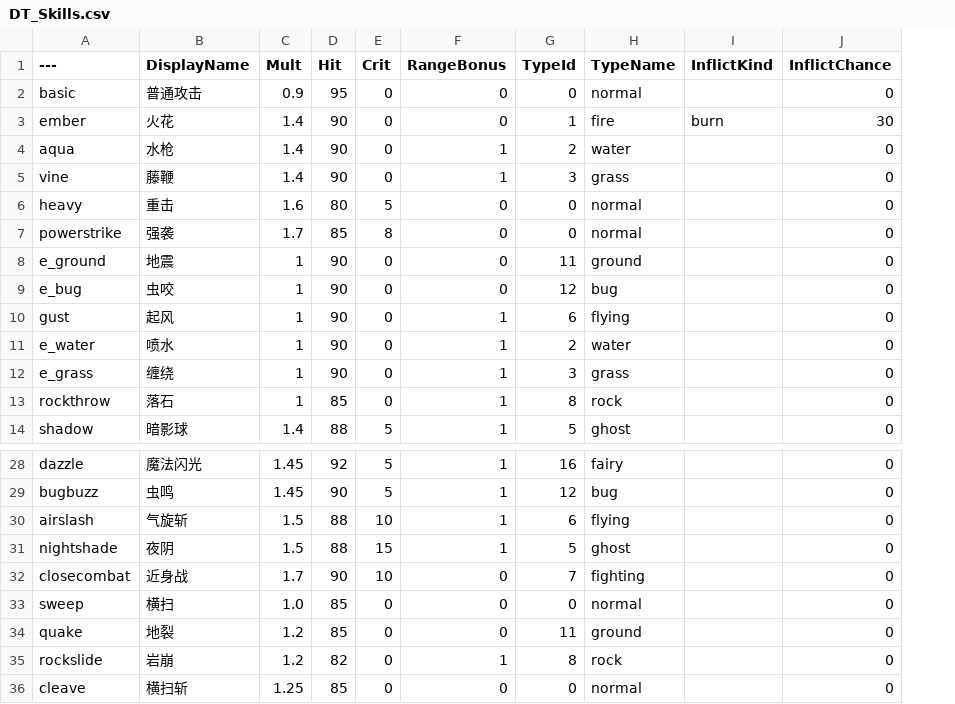
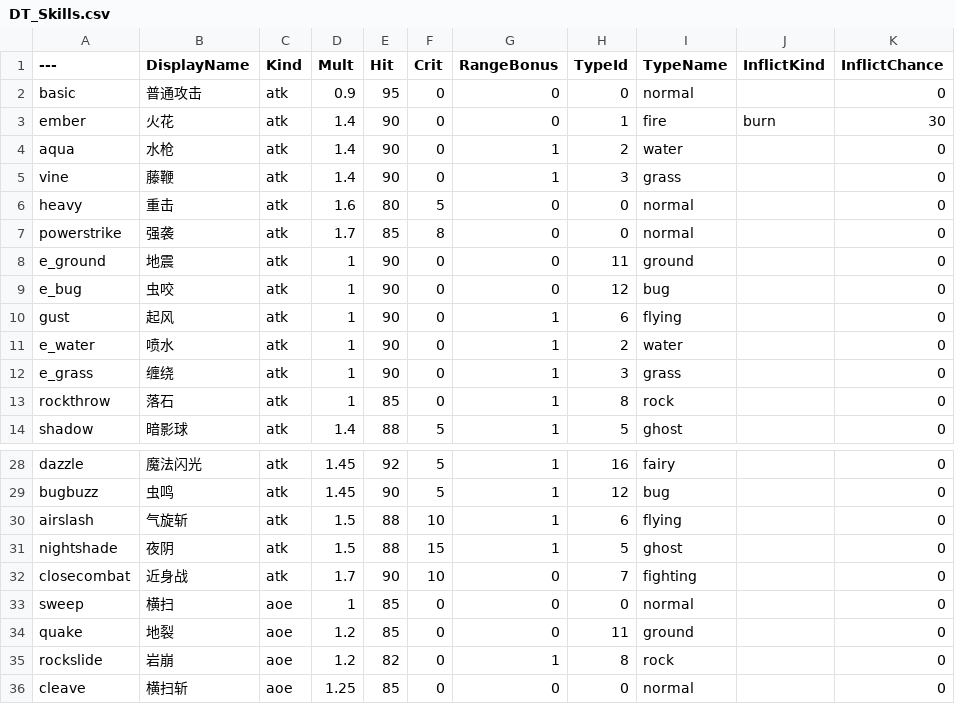
Before and after one commit to czha5000/pokechess, a CSV file: js/data/ue_import/DT_Skills.csv, drawn as a sheet; only a part is shown, gaps mark what is left out; addresses are those after the commit; the diff names each change by its address in the sheet, - before the commit and + after, or states it on an @@ line.

Commit message:
UE 数据管线:CSV 加 Kind 列,并修掉一个会静默抹掉 4 个 AOE 技能的 bug
评估报告"本周做"第10条的 web 侧一半(UE 侧那半要编辑器,MCP 仍连不上)。

发现的真问题:sweep/quake/rockslide/cleave 这 4 行此前只手工加在
js/data/ue_import/DT_Skills.csv 里,从来没进过 NUMERIC_SKILLS——也就是说
任何人跑一次 node js/data/export_ue_csv.js,这 4 个 AOE 技能就会被静默抹掉。
AOE 恰好是最近做完的 UE 功能。已把 4 条补进 combat_tables.js,生成器重新
成为唯一来源。

Kind 列:值从 js/data/skills.js 现查(kindOf()),不在 combat_tables.js 里
再抄一份——这个项目的老毛病就是同一份数据到处是副本。查不到直接抛错,
不静默填默认值。

导出路径:原来硬编码 'C:/Users/AI_Work/Documents/Unreal Projects/MyProject
5.8/Saved/Import',换机器/改工程名即失效,且失败模式是 mkdirSync(recursive)
静默把错路径建出来、文件写进 UE 永远读不到的空目录。改成环境变量
UE_IMPORT_DIR:不设就只写仓库副本并提示用法;设了但目录不存在直接报错退出。
结尾加一行"记得在编辑器里重新导入"的提醒(CSV 和 DataTable 不自动同步)。

验证:重新生成后逐字段核对,35 行一条不少,除新增 Kind 列外无任何实质值
变化(sweep 的 1.0->1 是 JS 数字格式化);重复跑幂等;difftest 2000 全绿
(确认没碰到 web 运行时)。

UE规则对齐表.md 第四节改写成"已完成/待做"两段,列清 UE 侧还剩的三步
(FSkillRow 加字段 → 重新导入 → IsAoeSkill 改读表),并确立单向数据流
"禁止再直接写 DataTable"。续接区待办队列加第 7 条。

```diff
--- a/js/data/ue_import/DT_Skills.csv
+++ b/js/data/ue_import/DT_Skills.csv
+column C (Kind), rows 2-14: all atk; rows 28-36: atk | atk | atk | atk | atk | aoe | aoe | aoe | aoe
-D33 (Mult): 1.0
+D33 (Mult): 1
```
Also changed, not shown: 4 other files.
